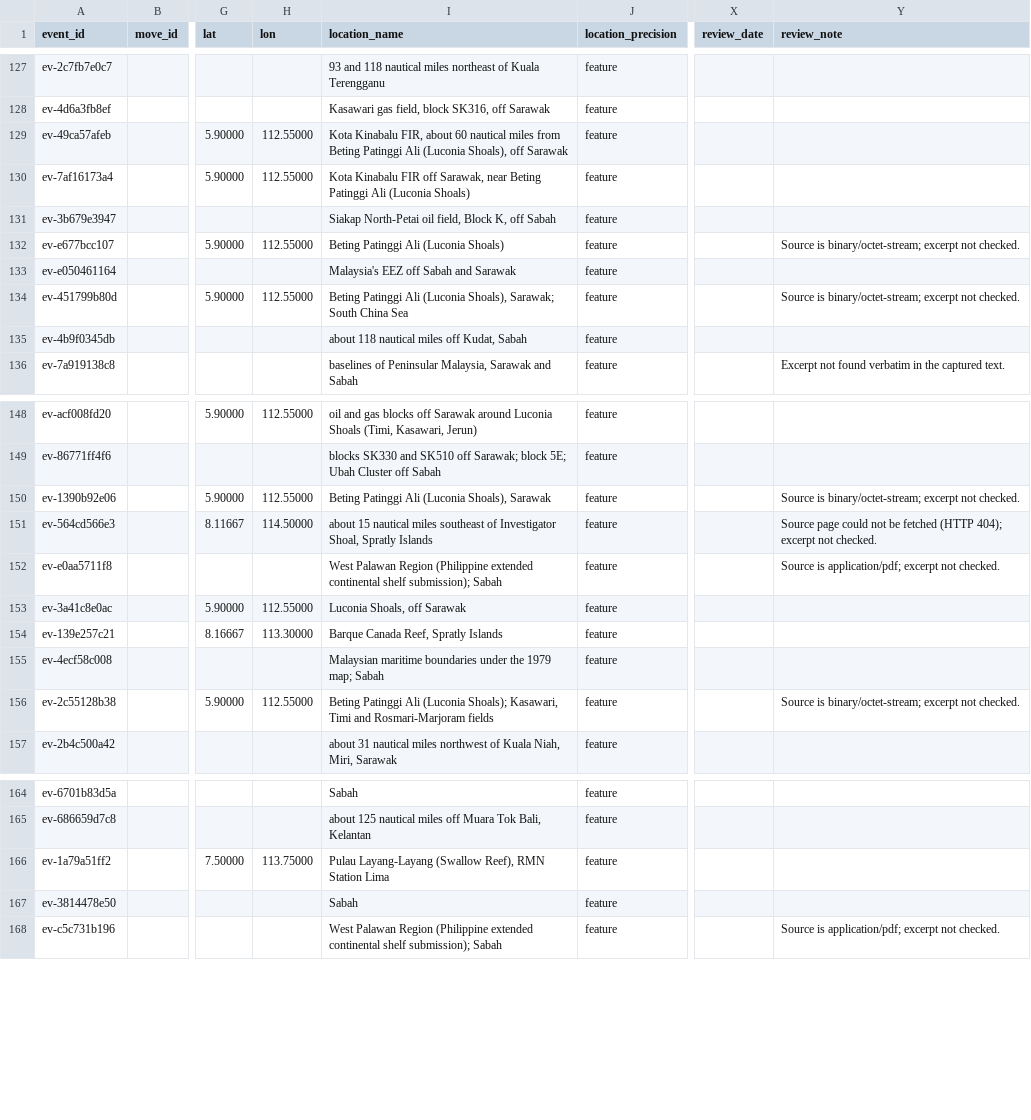
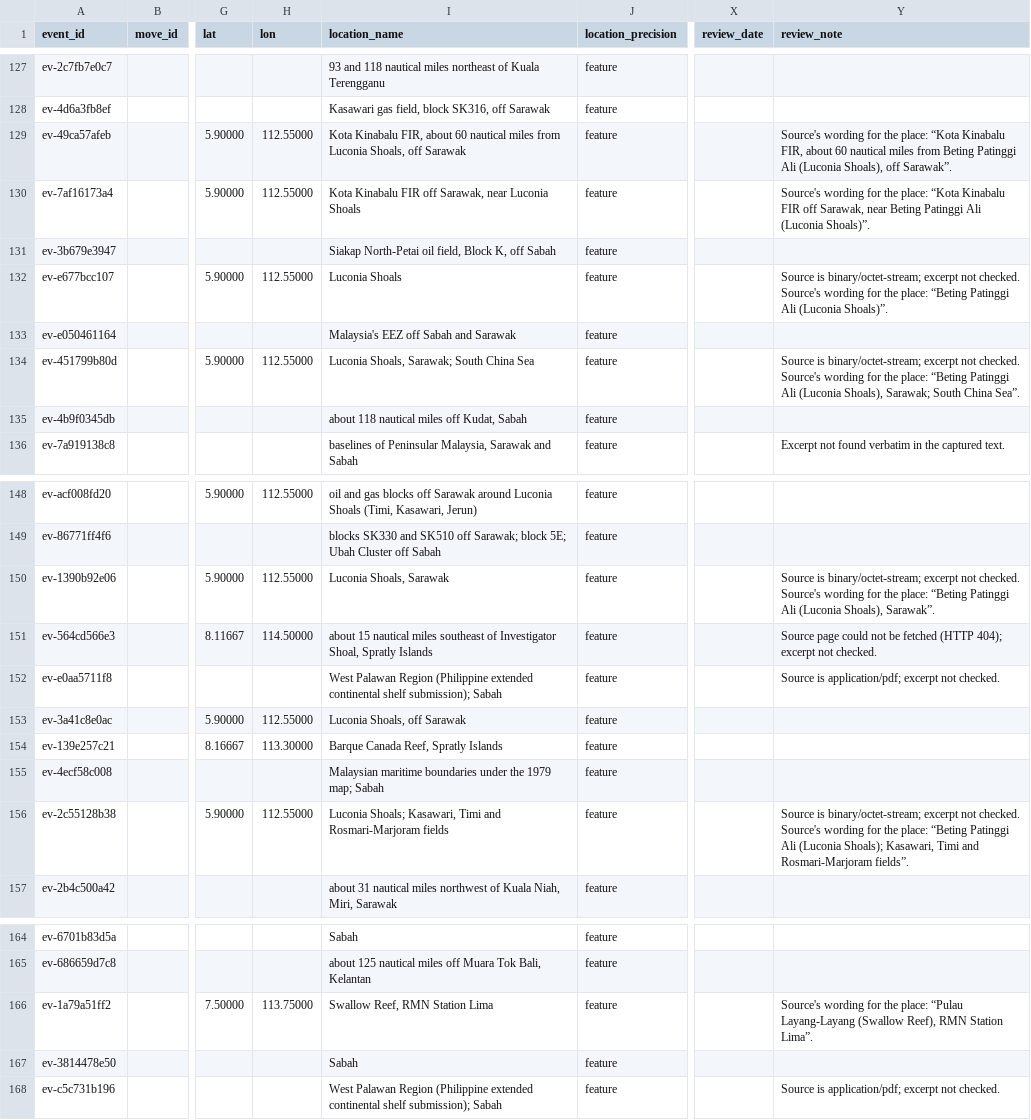
Before and after one commit to South-China-Sea-Developments/SCS-Developments-Tracker, a CSV file: data/events.csv, drawn as a sheet; only a part is shown, gaps mark what is left out; the diff names each change by its address in the sheet, - before the commit and + after, or states it on an @@ line.

```diff
--- a/data/events.csv
+++ b/data/events.csv
-I129 (location_name): …miles from Beting Patinggi Ali (Luconia Shoals), off Sarawak
+I129 (location_name): …miles from Luconia Shoals, off Sarawak
-Y129 (review_note): (empty)
+Y129 (review_note): Source's wording for the place: “Kota Kinabalu FIR, about 60 nautical miles from Beting Patinggi Ali (Luconia Shoals), off Sarawak”.
-I130 (location_name): …Sarawak, near Beting Patinggi Ali (Luconia Shoals)
+I130 (location_name): …Sarawak, near Luconia Shoals
-Y130 (review_note): (empty)
+Y130 (review_note): Source's wording for the place: “Kota Kinabalu FIR off Sarawak, near Beting Patinggi Ali (Luconia Shoals)”.
-I132 (location_name): Beting Patinggi Ali (Luconia Shoals)
+I132 (location_name): Luconia Shoals
-Y132 (review_note): …not checked.
+Y132 (review_note): …not checked. Source's wording for the place: “Beting Patinggi Ali (Luconia Shoals)”.
-I134 (location_name): Beting Patinggi Ali (Luconia Shoals), Sarawak; South…
+I134 (location_name): Luconia Shoals, Sarawak; South…
-Y134 (review_note): …not checked.
+Y134 (review_note): …not checked. Source's wording for the place: “Beting Patinggi Ali (Luconia Shoals), Sarawak; South China Sea”.
-I150 (location_name): Beting Patinggi Ali (Luconia Shoals), Sarawak
+I150 (location_name): Luconia Shoals, Sarawak
-Y150 (review_note): …not checked.
+Y150 (review_note): …not checked. Source's wording for the place: “Beting Patinggi Ali (Luconia Shoals), Sarawak”.
-I156 (location_name): Beting Patinggi Ali (Luconia Shoals); Kasawari, Timi…
+I156 (location_name): Luconia Shoals; Kasawari, Timi…
-Y156 (review_note): …not checked.
+Y156 (review_note): …not checked. Source's wording for the place: “Beting Patinggi Ali (Luconia Shoals); Kasawari, Timi and Rosmari-Marjoram fields”.
-I166 (location_name): Pulau Layang-Layang (Swallow Reef), RMN Station Lima
+I166 (location_name): Swallow Reef, RMN Station Lima
-Y166 (review_note): (empty)
+Y166 (review_note): Source's wording for the place: “Pulau Layang-Layang (Swallow Reef), RMN Station Lima”.
```
